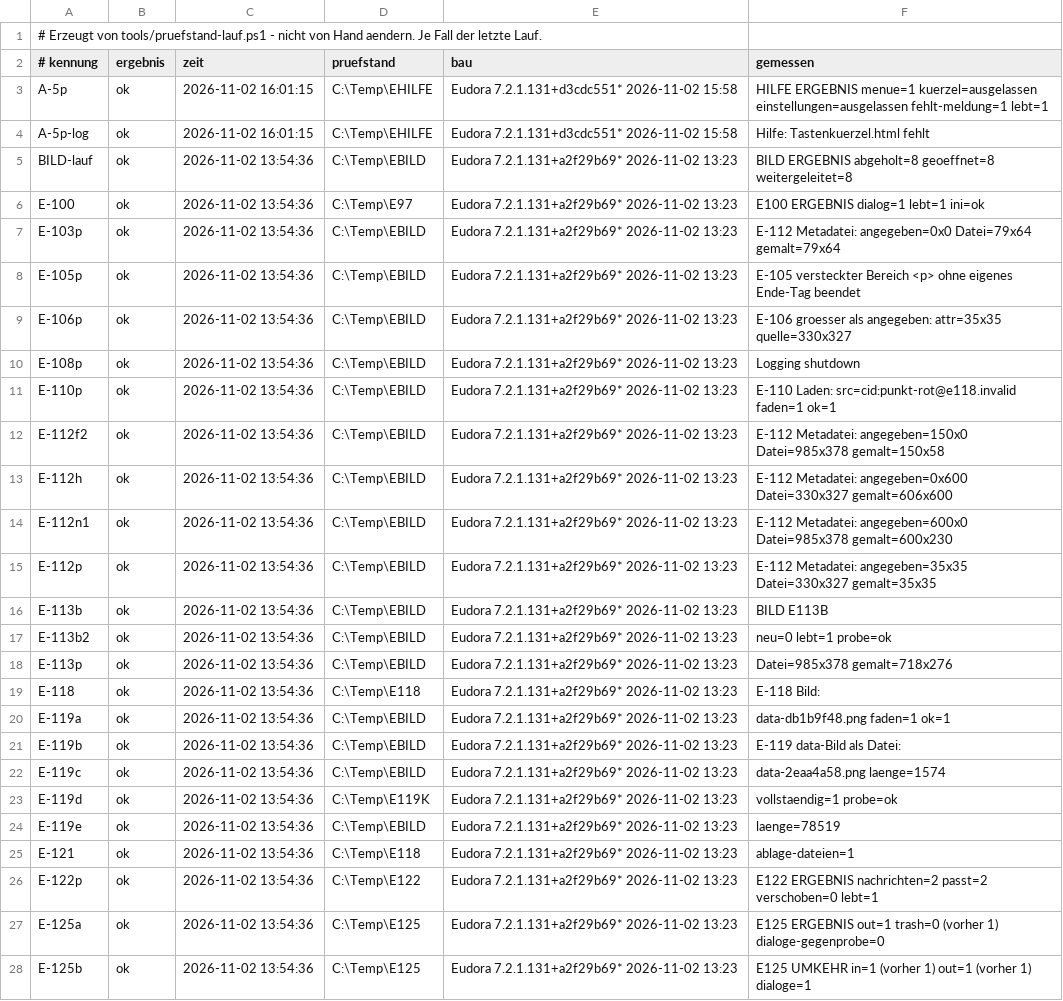
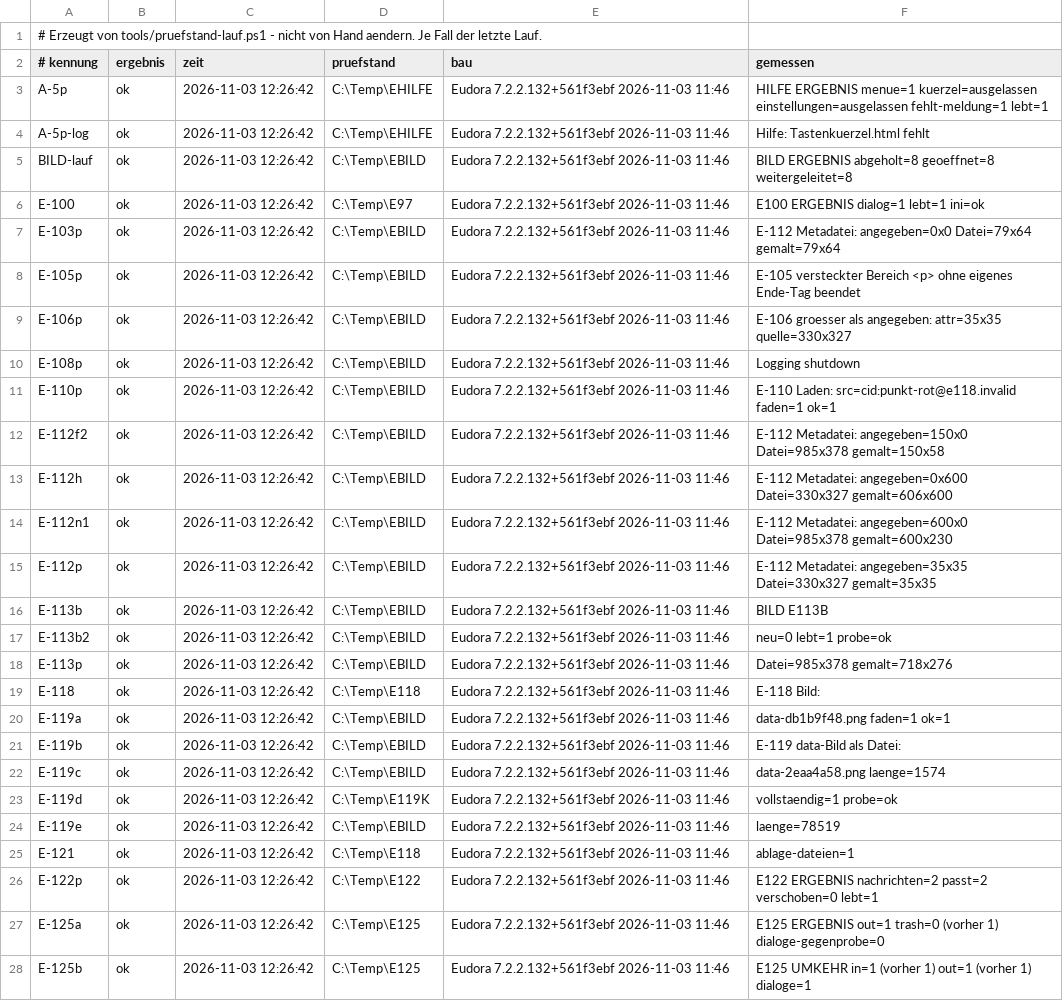
Before and after one commit to HansWurst81675/Eudora7.2, a TSV file: Intern/pruefstand-buch.tsv, drawn as a sheet; only a part is shown; the diff covers the shown part only; the diff names each change by its address in the sheet, - before the commit and + after, or states it on an @@ line.

```diff
--- a/Intern/pruefstand-buch.tsv
+++ b/Intern/pruefstand-buch.tsv
-C3:C4 (zeit): 2026-11-02 16:01:15
+C3:C4 (zeit): 2026-11-03 12:26:42
-E3:E4 (bau): Eudora 7.2.1.131+d3cdc551* 2026-11-02 15:58
+E3:E4 (bau): Eudora 7.2.2.132+561f3ebf 2026-11-03 11:46
-C5:C28 (zeit): 2026-11-02 13:54:36
+C5:C28 (zeit): 2026-11-03 12:26:42
-E5:E28 (bau): Eudora 7.2.1.131+a2f29b69* 2026-11-02 13:23
+E5:E28 (bau): Eudora 7.2.2.132+561f3ebf 2026-11-03 11:46
```
Also changed, not shown: 113 edited cells elsewhere in this file, Releases/pruefbericht-tests.tsv, 11 other files.
